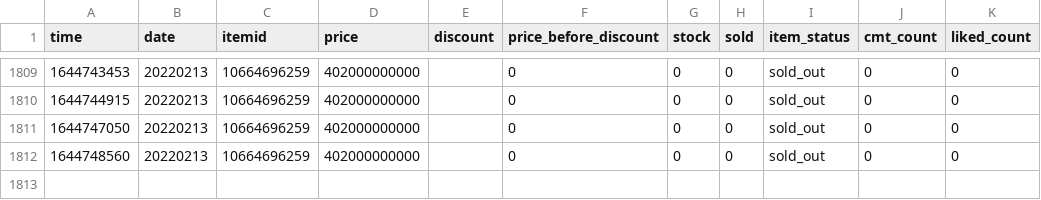
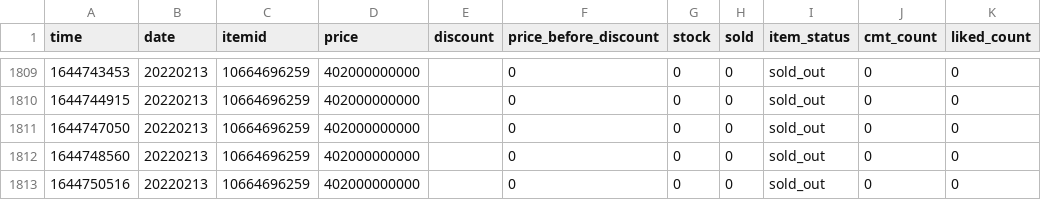
Before and after one commit to duyet/shopee-track-demo, a CSV file: data/history/10664696259.csv, drawn as a sheet; only a part is shown, gaps mark what is left out.

```diff
--- a/data/history/10664696259.csv
+++ b/data/history/10664696259.csv
@@ -1812 +1812,2 @@ time,date,itemid,price,discount,price_before_discount,stock,sold,item_status,cmt
 1644748560,20220213,10664696259,402000000000,,0,0,0,sold_out,0,0
+1644750516,20220213,10664696259,402000000000,,0,0,0,sold_out,0,0
```
Also changed, not shown: data/history/3391609027.csv, data/master.csv, 2 other files.
